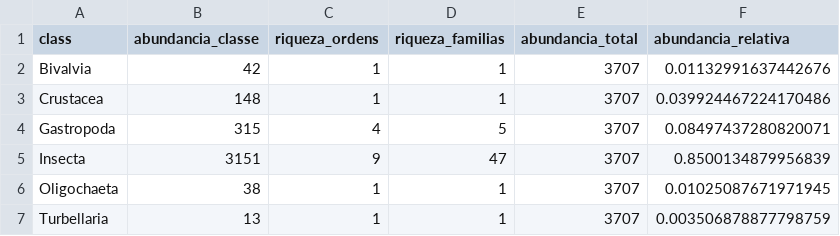
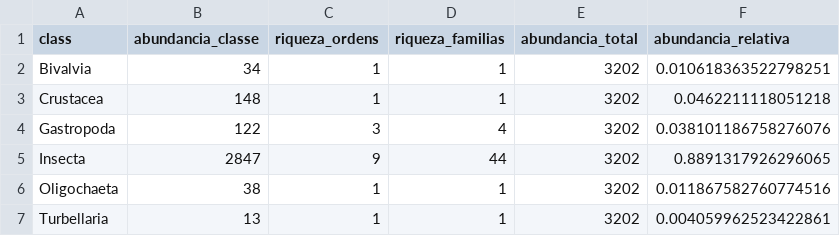
Before and after one commit to LeoBrait/macroinvertebrates_bocaina_2, a CSV file: tabelas/dados_descritivos/sumario_classes.csv, drawn as a sheet.

```diff
--- a/tabelas/dados_descritivos/sumario_classes.csv
+++ b/tabelas/dados_descritivos/sumario_classes.csv
@@ -1,7 +1,7 @@
 class,abundancia_classe,riqueza_ordens,riqueza_familias,abundancia_total,abundancia_relativa
-Bivalvia,42,1,1,3707,0.01132991637442676
-Crustacea,148,1,1,3707,0.039924467224170486
-Gastropoda,315,4,5,3707,0.08497437280820071
-Insecta,3151,9,47,3707,0.8500134879956839
-Oligochaeta,38,1,1,3707,0.01025087671971945
-Turbellaria,13,1,1,3707,0.003506878877798759
+Bivalvia,34,1,1,3202,0.010618363522798251
+Crustacea,148,1,1,3202,0.0462211118051218
+Gastropoda,122,3,4,3202,0.038101186758276076
+Insecta,2847,9,44,3202,0.8891317926296065
+Oligochaeta,38,1,1,3202,0.011867582760774516
+Turbellaria,13,1,1,3202,0.004059962523422861
```
Also changed, not shown: tabelas/dados_descritivos/sumario_ordens.csv, 6 other files.
